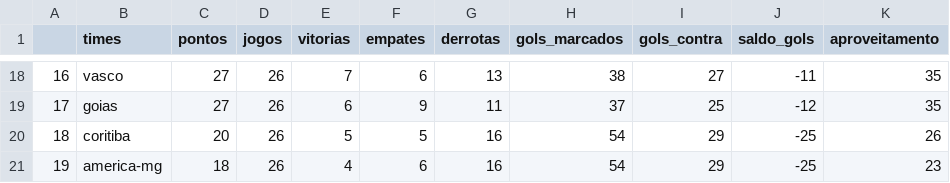
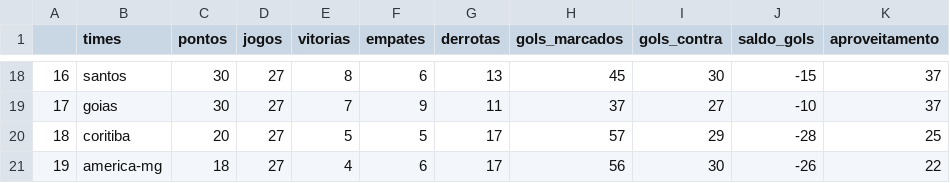
Before and after one commit to silviolima07/fut_serieA_2023, a CSV file: CSV/dados_2023.csv, drawn as a sheet; only a part is shown, gaps mark what is left out; the diff covers the shown part only.

```diff
--- a/CSV/dados_2023.csv
+++ b/CSV/dados_2023.csv
@@ -18,4 +18,4 @@
-16,vasco,27,26,7,6,13,38,27,-11,35
-17,goias,27,26,6,9,11,37,25,-12,35
-18,coritiba,20,26,5,5,16,54,29,-25,26
-19,america-mg,18,26,4,6,16,54,29,-25,23
+16,santos,30,27,8,6,13,45,30,-15,37
+17,goias,30,27,7,9,11,37,27,-10,37
+18,coritiba,20,27,5,5,17,57,29,-28,25
+19,america-mg,18,27,4,6,17,56,30,-26,22
```
Also changed, not shown: 133 edited cells elsewhere in this file, CSV/dados_2012_2023.csv.
